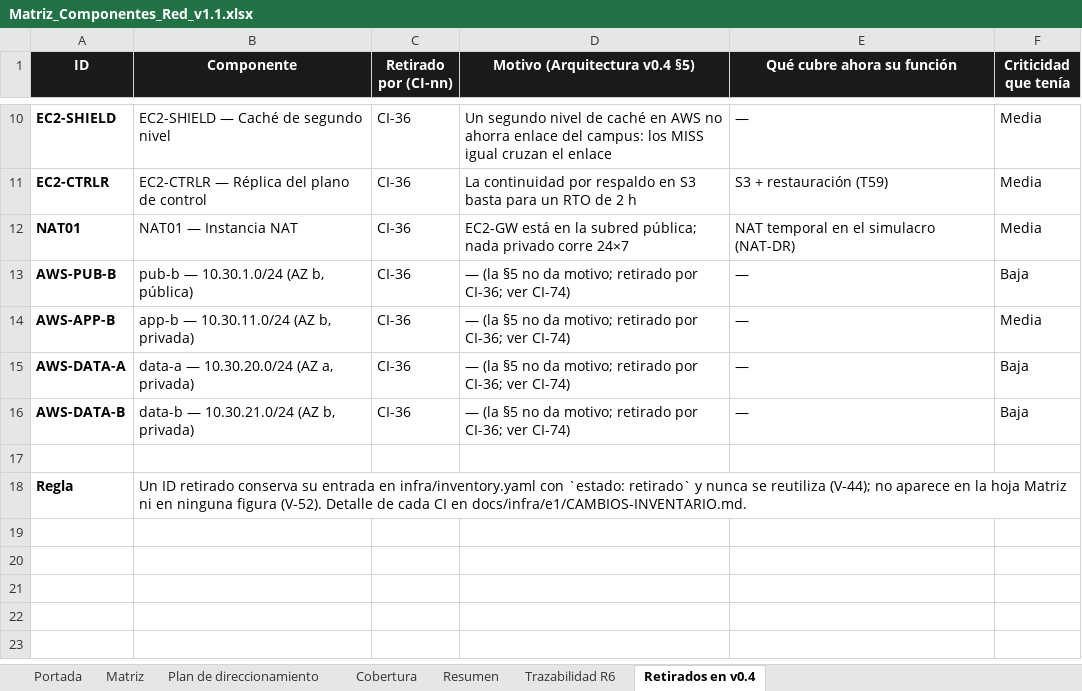
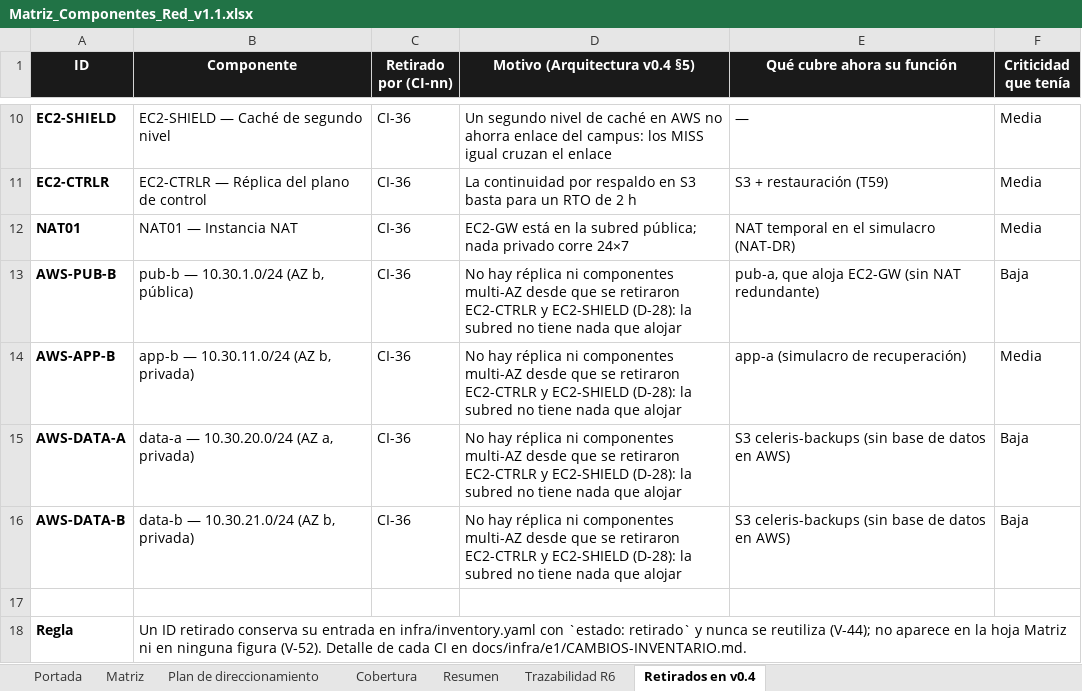
Before and after one commit to Nick-Saim-MJ/Project-Celeris, an Excel workbook: entregables/CE0311/Matriz_Componentes_Red_v1.1.xlsx, sheet Retirados en v0.4, drawn as a sheet; only a part is shown, gaps mark what is left out; values as stored, in another font and other column widths than the file's, no borders; the diff names each change by its address in the sheet, - before the commit and + after, or states it on an @@ line.

Commit message:
E1: portada con autores y área, CI-72 (zona AWS Baja), CI-74 (subredes retiradas por D-28) y nota de F8 en FIG-1.1

```diff
--- a/entregables/CE0311/Matriz_Componentes_Red_v1.1.xlsx (sheet Retirados en v0.4)
+++ b/entregables/CE0311/Matriz_Componentes_Red_v1.1.xlsx (sheet Retirados en v0.4)
-D13:D16 (Motivo (Arquitectura v0.4 §5)): — (la §5 no da motivo; retirado por CI-36; ver CI-74)
+D13:D16 (Motivo (Arquitectura v0.4 §5)): No hay réplica ni componentes multi-AZ desde que se retiraron EC2-CTRLR y EC2-SHIELD (D-28): la subred no tiene nada que alojar
-E13 (Qué cubre ahora su función): —
+E13 (Qué cubre ahora su función): pub-a, que aloja EC2-GW (sin NAT redundante)
-E14 (Qué cubre ahora su función): —
+E14 (Qué cubre ahora su función): app-a (simulacro de recuperación)
-E15:E16 (Qué cubre ahora su función): —
+E15:E16 (Qué cubre ahora su función): S3 celeris-backups (sin base de datos en AWS)
```
Also changed, not shown: sheet Portada, sheet Plan de direccionamiento, 19 other files.
